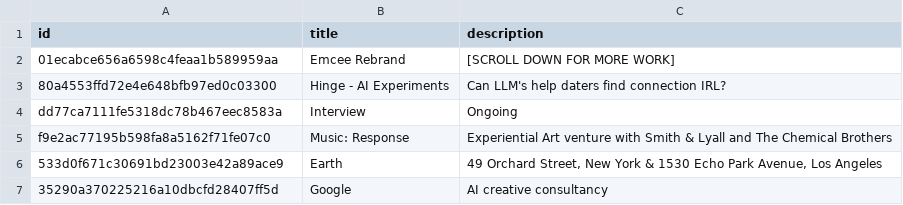
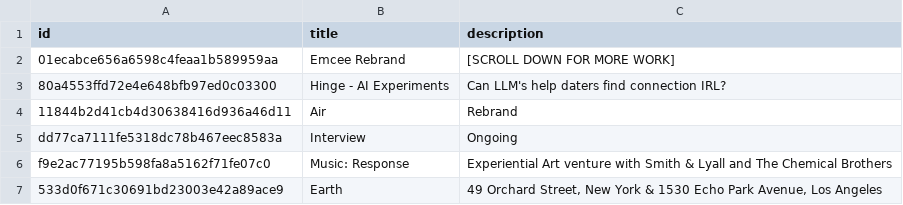
Before and after one commit to aaiiintt/food_new_site, a CSV file: data/videos.csv, drawn as a sheet; only a part is shown; the shorter side is filled out with more unchanged rows; the diff names each change by its address in the sheet, - before the commit and + after, or states it on an @@ line.

Commit message:
Update videos.csv

```diff
--- a/data/videos.csv
+++ b/data/videos.csv
+row 4: 11844b2d41cb4d30638416d936a46d11 | Air | Rebrand
```
